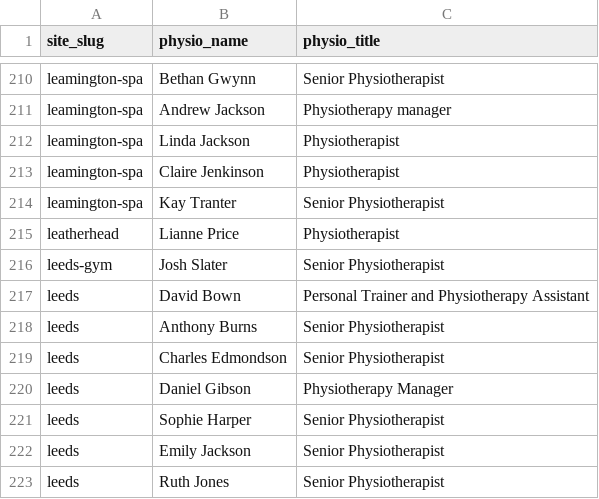
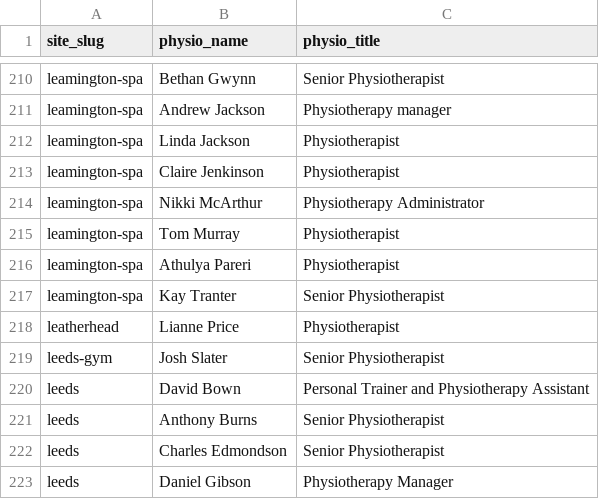
Before and after one commit to EloiseFarmer/nuffield-physio-dashboard, a CSV file: physio_roster.csv, drawn as a sheet; only a part is shown, gaps mark what is left out; the shorter side is filled out with more unchanged rows; the diff names each change by its address in the sheet, - before the commit and + after, or states it on an @@ line.

```diff
--- a/physio_roster.csv
+++ b/physio_roster.csv
+row 214: leamington-spa | Nikki McArthur | Physiotherapy Administrator
+row 215: leamington-spa | Tom Murray | Physiotherapist
+row 216: leamington-spa | Athulya Pareri | Physiotherapist
```
Also changed, not shown: site_physio_counts.csv, site_status_summary.csv, 3 other files.
